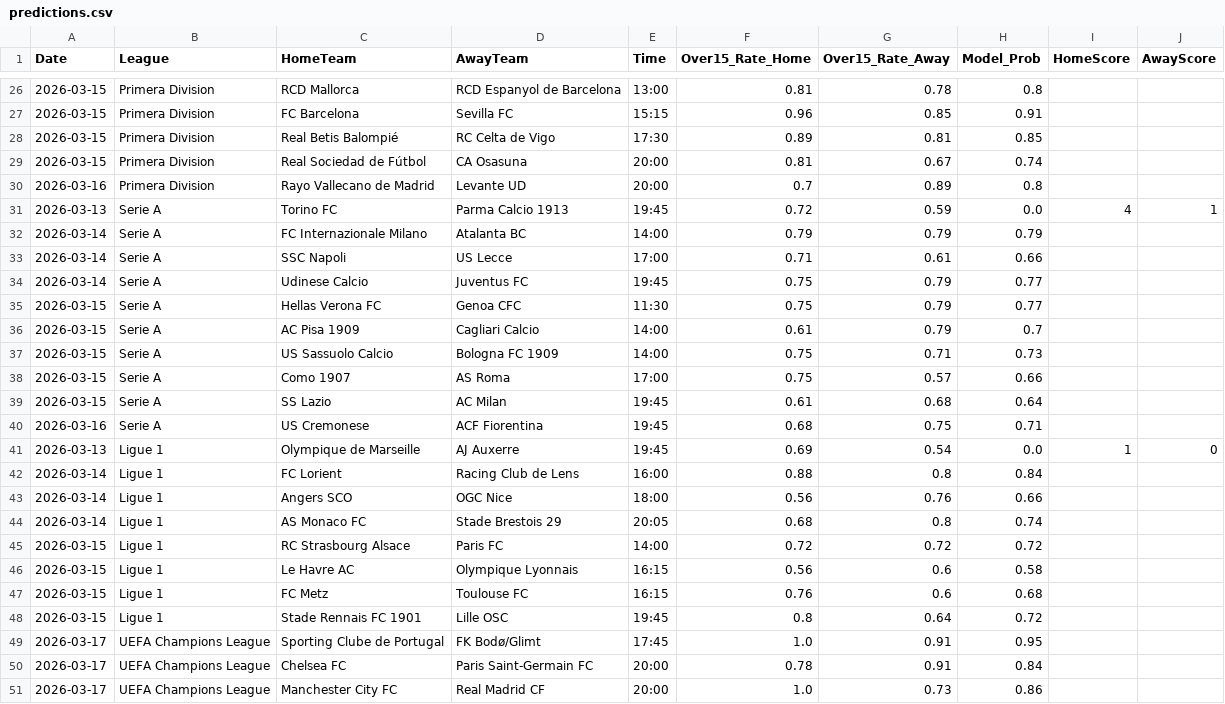
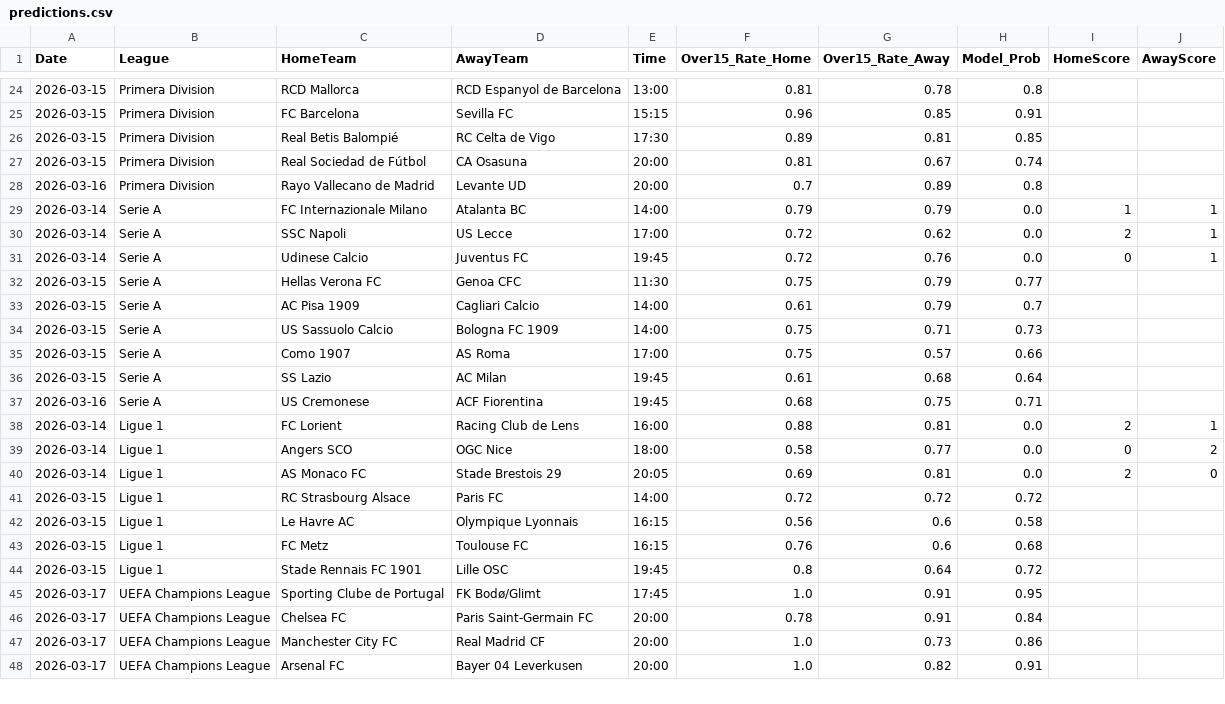
Before and after one commit to Simplykay/kays-Super-Predictor, a CSV file: predictions.csv, drawn as a sheet; only a part is shown, gaps mark what is left out; the shorter side is filled out with more unchanged rows; the diff covers the shown part only.

```diff
--- a/predictions.csv
+++ b/predictions.csv
@@ -30,6 +28,5 @@ Date,League,HomeTeam,AwayTeam,Time,Over15_Rate_Home,Over15_Rate_Away,Model_Prob,
 2026-03-16,Primera Division,Rayo Vallecano de Madrid,Levante UD,20:00,0.7,0.89,0.8,,
-2026-03-13,Serie A,Torino FC,Parma Calcio 1913,19:45,0.72,0.59,0.0,4,1
-2026-03-14,Serie A,FC Internazionale Milano,Atalanta BC,14:00,0.79,0.79,0.79,,
-2026-03-14,Serie A,SSC Napoli,US Lecce,17:00,0.71,0.61,0.66,,
-2026-03-14,Serie A,Udinese Calcio,Juventus FC,19:45,0.75,0.79,0.77,,
+2026-03-14,Serie A,FC Internazionale Milano,Atalanta BC,14:00,0.79,0.79,0.0,1,1
+2026-03-14,Serie A,SSC Napoli,US Lecce,17:00,0.72,0.62,0.0,2,1
+2026-03-14,Serie A,Udinese Calcio,Juventus FC,19:45,0.72,0.76,0.0,0,1
 2026-03-15,Serie A,Hellas Verona FC,Genoa CFC,11:30,0.75,0.79,0.77,,
@@ -40,6 +37,5 @@ Date,League,HomeTeam,AwayTeam,Time,Over15_Rate_Home,Over15_Rate_Away,Model_Prob,
 2026-03-16,Serie A,US Cremonese,ACF Fiorentina,19:45,0.68,0.75,0.71,,
-2026-03-13,Ligue 1,Olympique de Marseille,AJ Auxerre,19:45,0.69,0.54,0.0,1,0
-2026-03-14,Ligue 1,FC Lorient,Racing Club de Lens,16:00,0.88,0.8,0.84,,
-2026-03-14,Ligue 1,Angers SCO,OGC Nice,18:00,0.56,0.76,0.66,,
-2026-03-14,Ligue 1,AS Monaco FC,Stade Brestois 29,20:05,0.68,0.8,0.74,,
+2026-03-14,Ligue 1,FC Lorient,Racing Club de Lens,16:00,0.88,0.81,0.0,2,1
+2026-03-14,Ligue 1,Angers SCO,OGC Nice,18:00,0.58,0.77,0.0,0,2
+2026-03-14,Ligue 1,AS Monaco FC,Stade Brestois 29,20:05,0.69,0.81,0.0,2,0
 2026-03-15,Ligue 1,RC Strasbourg Alsace,Paris FC,14:00,0.72,0.72,0.72,,
```
Also changed, not shown: 4 added rows, 2 removed rows and 67 edited cells elsewhere in this file.
